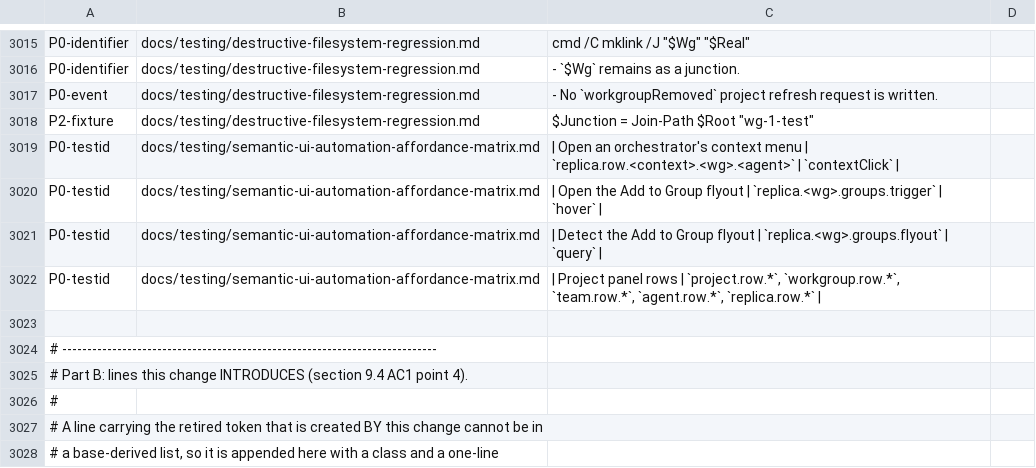
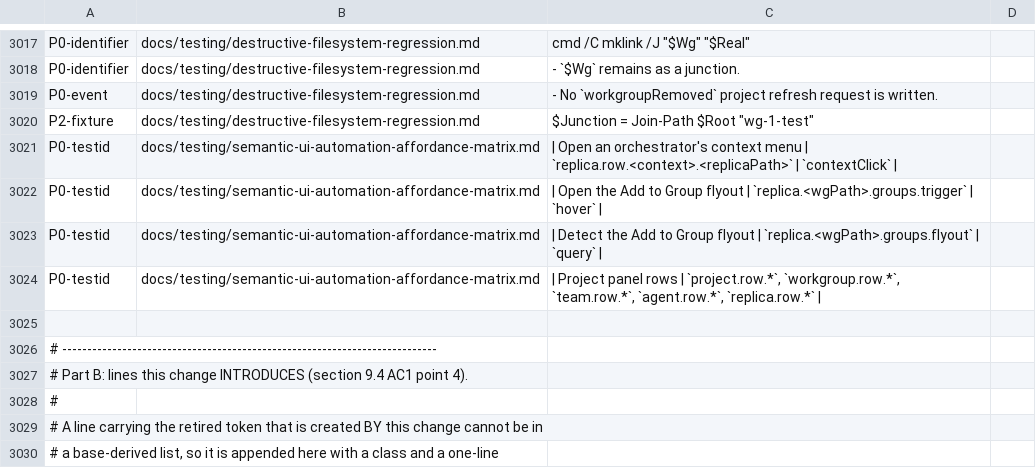
Before and after one commit to mblua/AgentsCommander, a TSV file: scripts/room-rename-allowlist.tsv, drawn as a sheet; only a part is shown, gaps mark what is left out; the diff covers the shown part only.

Commit message:
fix(sidebar): key replica menu and row testids by path
Replica menu, Add to Group, Co-managed and row data-ac-testid values were
keyed by room/replica name, so two projects with equal names emitted
duplicate ids. Key them by replica path / room path instead.

refs #4827

```diff
--- a/scripts/room-rename-allowlist.tsv
+++ b/scripts/room-rename-allowlist.tsv
@@ -3025,5 +3027,5 @@ P0-event	docs/testing/destructive-filesystem-regression.md	- No `workgroupRemove
 P2-fixture	docs/testing/destructive-filesystem-regression.md	$Junction = Join-Path $Root "wg-1-test"
-P0-testid	docs/testing/semantic-ui-automation-affordance-matrix.md	| Open an orchestrator's context menu | `replica.row.<context>.<wg>.<agent>` | `contextClick` |
-P0-testid	docs/testing/semantic-ui-automation-affordance-matrix.md	| Open the Add to Group flyout | `replica.<wg>.groups.trigger` | `hover` |
-P0-testid	docs/testing/semantic-ui-automation-affordance-matrix.md	| Detect the Add to Group flyout | `replica.<wg>.groups.flyout` | `query` |
+P0-testid	docs/testing/semantic-ui-automation-affordance-matrix.md	| Open an orchestrator's context menu | `replica.row.<context>.<replicaPath>` | `contextClick` |
+P0-testid	docs/testing/semantic-ui-automation-affordance-matrix.md	| Open the Add to Group flyout | `replica.<wgPath>.groups.trigger` | `hover` |
+P0-testid	docs/testing/semantic-ui-automation-affordance-matrix.md	| Detect the Add to Group flyout | `replica.<wgPath>.groups.flyout` | `query` |
 P0-testid	docs/testing/semantic-ui-automation-affordance-matrix.md	| Project panel rows | `project.row.*`, `workgroup.row.*`, `team.row.*`, `agent.row.*`, `replica.row.*` |
```
Also changed, not shown: 3 added rows, 1 removed row and 5 edited cells elsewhere in this file, 32 other files.
